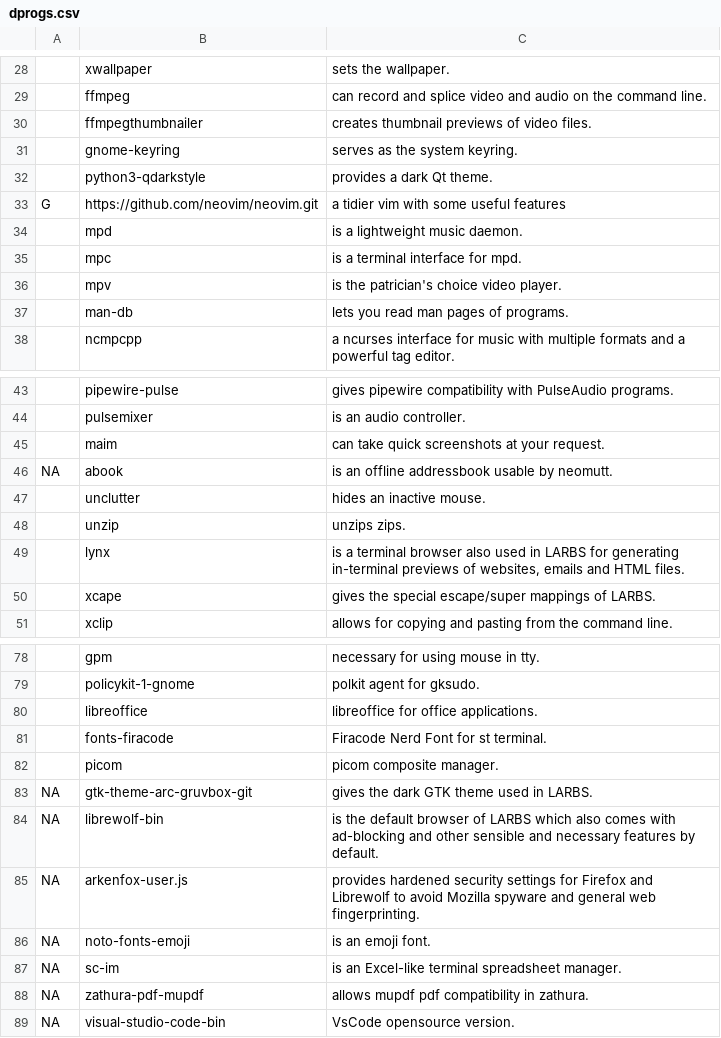
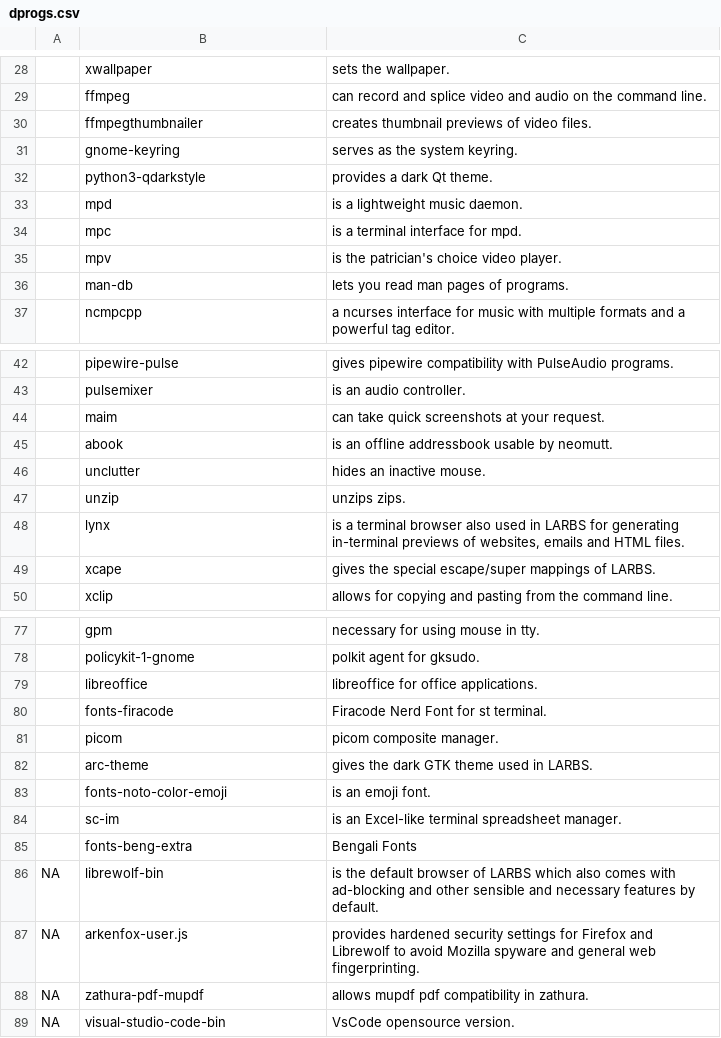
Before and after one commit to shourovrm/LARBS, a CSV file: static/dprogs.csv, drawn as a sheet; only a part is shown, gaps mark what is left out; removed rows and columns are numbered as before the commit, all else as after; the diff names each change by its address in the sheet, - before the commit and + after, or states it on an @@ line.

Commit message:
Update dprogs.csv

```diff
--- a/static/dprogs.csv
+++ b/static/dprogs.csv
-row 33: G | https://github.com/neovim/neovim.git | a tidier vim with some useful features
-A45: NA
+A45: (empty)
-row 83: NA | gtk-theme-arc-gruvbox-git | gives the dark GTK theme used in LARBS.
+row 82:  | arc-theme | gives the dark GTK theme used in LARBS.
+row 83:  | fonts-noto-color-emoji | is an emoji font.
+row 84:  | sc-im | is an Excel-like terminal spreadsheet manager.
+row 85:  | fonts-beng-extra | Bengali Fonts
-row 86: NA | noto-fonts-emoji | is an emoji font.
-row 87: NA | sc-im | is an Excel-like terminal spreadsheet manager.
```
